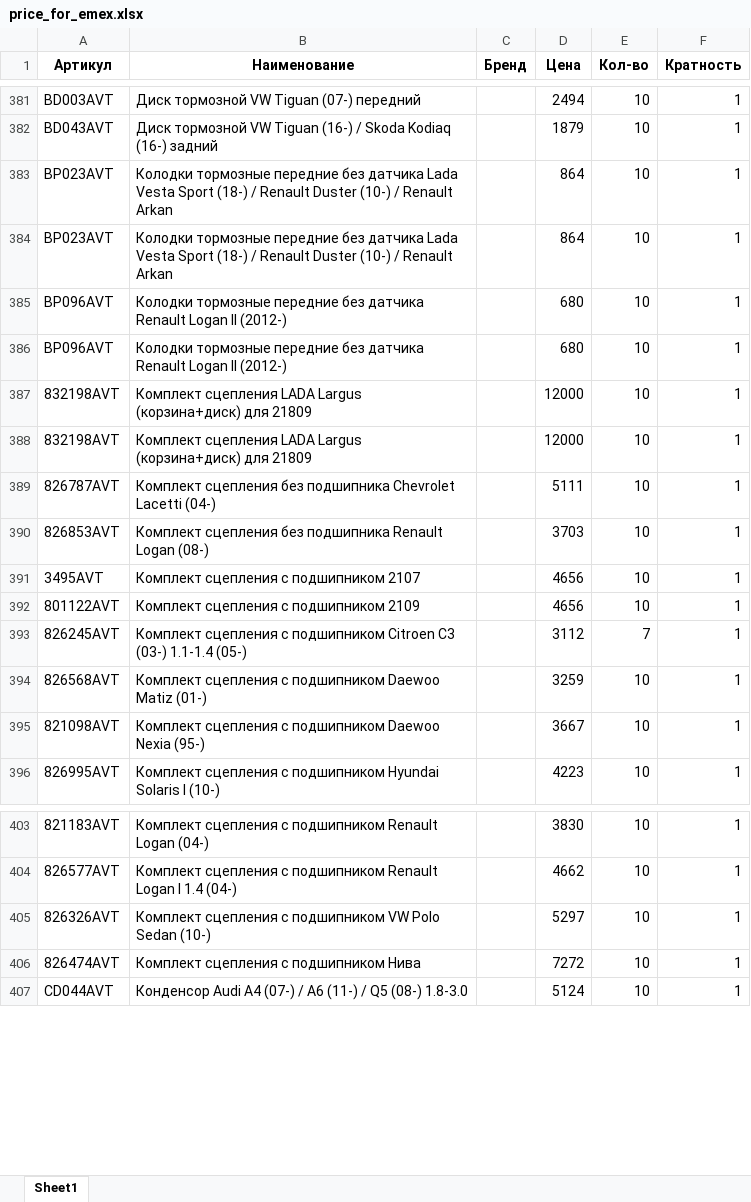
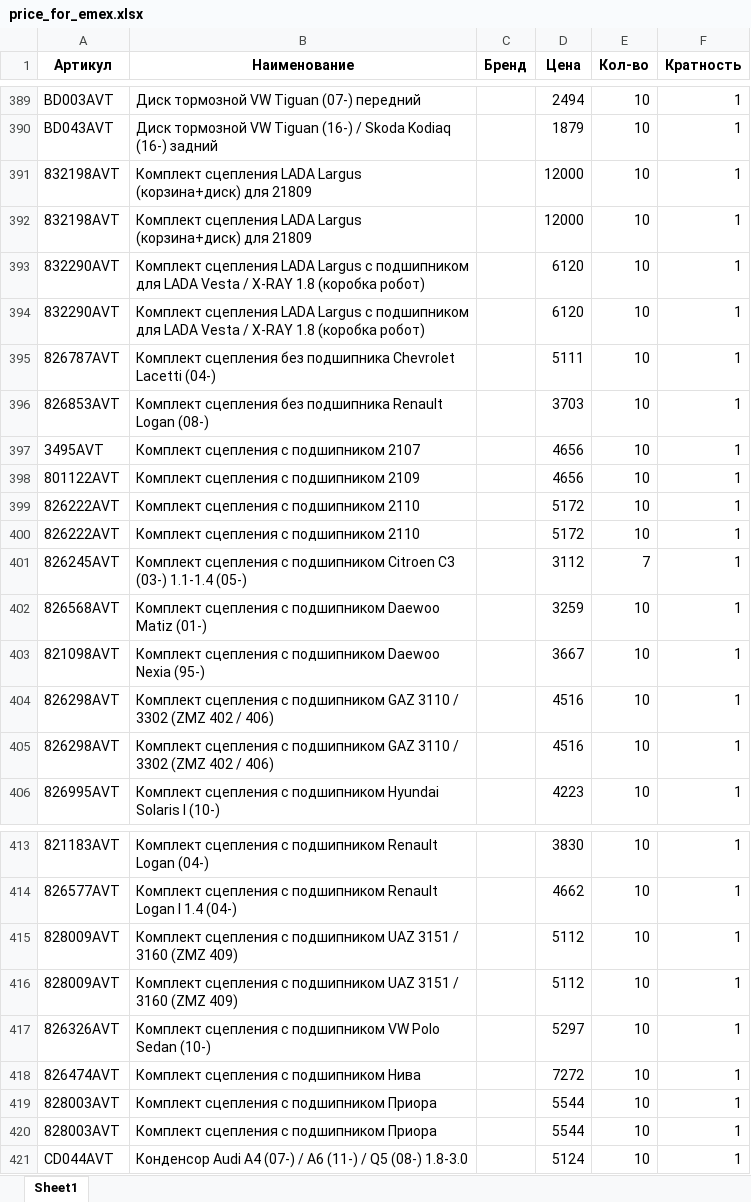
Before and after one commit to beton18/emex-co_project, an Excel workbook: price_for_emex.xlsx, sheet Sheet1, drawn as a sheet; only a part is shown, gaps mark what is left out; values as stored, in another font and other column widths than the file's, no borders; removed rows and columns are numbered as before the commit, all else as after; the diff covers the shown part only; the diff names each change by its address in the sheet, - before the commit and + after, or states it on an @@ line.

Commit message:
Обновление фида EMEX - 2025-07-07 09:30

```diff
--- a/price_for_emex.xlsx (sheet Sheet1)
+++ b/price_for_emex.xlsx (sheet Sheet1)
-row 383: BP023AVT | Колодки тормозные передние без датчика Lada Vesta Sport (18-) / Renault Duster (10-) / Renault Arkan |  | 864 | 10 | 1
-row 384: BP023AVT | Колодки тормозные передние без датчика Lada Vesta Sport (18-) / Renault Duster (10-) / Renault Arkan |  | 864 | 10 | 1
-row 385: BP096AVT | Колодки тормозные передние без датчика Renault Logan II (2012-) |  | 680 | 10 | 1
-row 386: BP096AVT | Колодки тормозные передние без датчика Renault Logan II (2012-) |  | 680 | 10 | 1
+row 393: 832290AVT | Комплект сцепления LADA Largus с подшипником для LADA Vesta / X-RAY 1.8 (коробка робот) |  | 6120 | 10 | 1
+row 394: 832290AVT | Комплект сцепления LADA Largus с подшипником для LADA Vesta / X-RAY 1.8 (коробка робот) |  | 6120 | 10 | 1
+row 399: 826222AVT | Комплект сцепления с подшипником 2110 |  | 5172 | 10 | 1
+row 400: 826222AVT | Комплект сцепления с подшипником 2110 |  | 5172 | 10 | 1
+row 404: 826298AVT | Комплект сцепления с подшипником GAZ 3110 / 3302 (ZMZ 402 / 406) |  | 4516 | 10 | 1
+row 405: 826298AVT | Комплект сцепления с подшипником GAZ 3110 / 3302 (ZMZ 402 / 406) |  | 4516 | 10 | 1
+row 415: 828009AVT | Комплект сцепления с подшипником UAZ 3151 / 3160 (ZMZ 409) |  | 5112 | 10 | 1
+row 416: 828009AVT | Комплект сцепления с подшипником UAZ 3151 / 3160 (ZMZ 409) |  | 5112 | 10 | 1
+row 419: 828003AVT | Комплект сцепления с подшипником Приора |  | 5544 | 10 | 1
+row 420: 828003AVT | Комплект сцепления с подшипником Приора |  | 5544 | 10 | 1
```
Also changed, not shown: 12 added rows, 4 removed rows and 10 edited cells elsewhere in this sheet.
